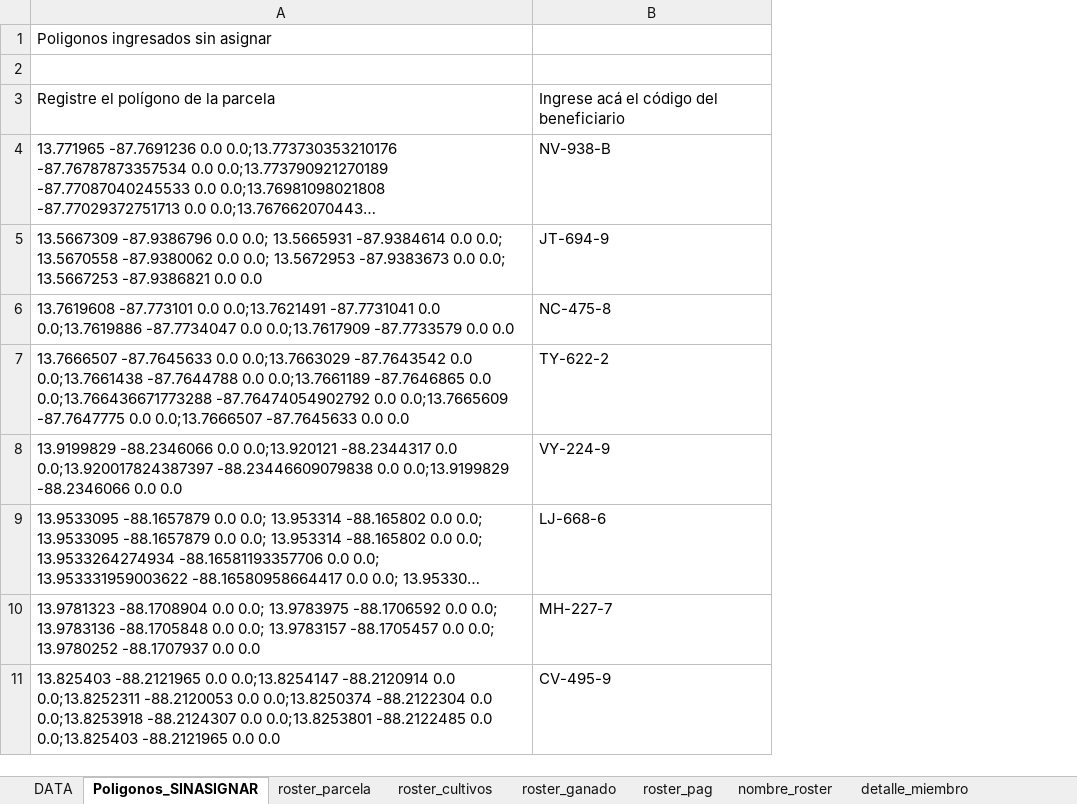
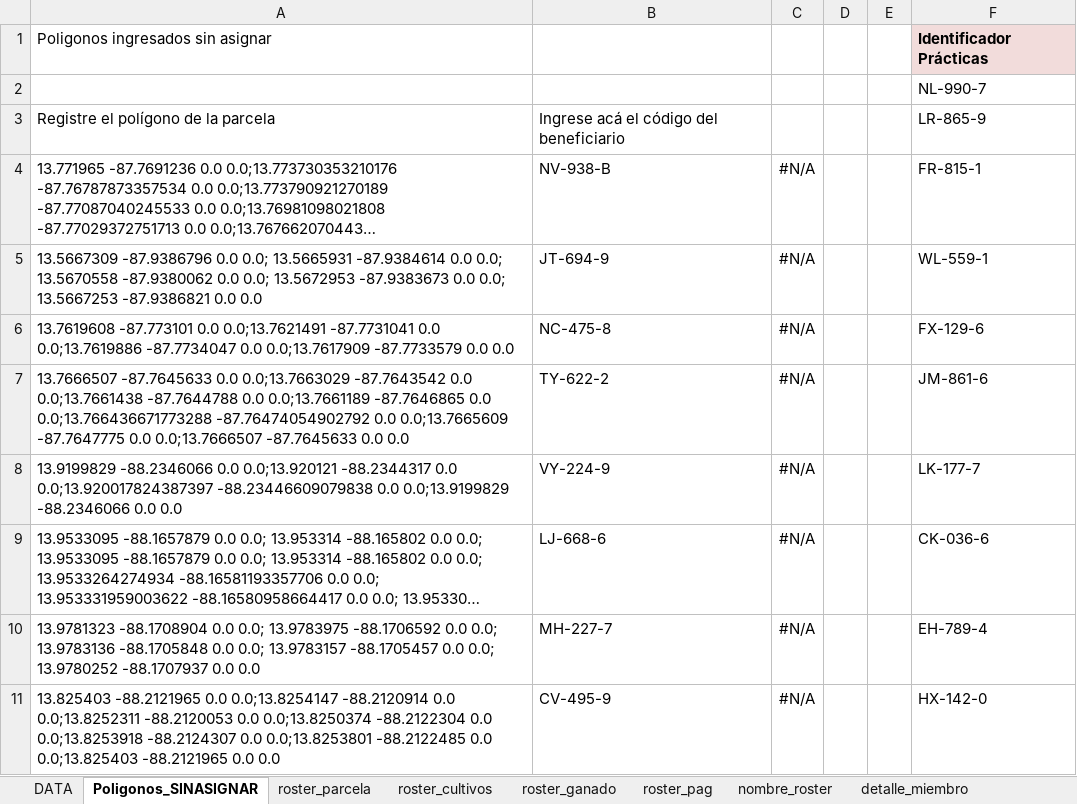
Before and after one commit to martinvelascoclaros/monitoreo-reclima, an Excel workbook: data/agricola.xlsx, sheet Poligonos_SINASIGNAR, drawn as a sheet; only a part is shown; long unchanged cells end in …; values as stored, in another font and other column widths than the file's, no borders; the diff covers the shown part only; the diff names each change by its address in the sheet, - before the commit and + after, or states it on an @@ line.

```diff
--- a/data/agricola.xlsx (sheet Poligonos_SINASIGNAR)
+++ b/data/agricola.xlsx (sheet Poligonos_SINASIGNAR)
+column C, rows 4-11: all #N/A
+column D, empty
+column E, empty
+column F, rows 1-11: Identificador Prácticas | NL-990-7 | LR-865-9 | FR-815-1 | WL-559-1 | FX-129-6 | JM-861-6 | LK-177-7 | CK-036-6 | EH-789-4 | HX-142-0
```
Also changed, not shown: 1027 added rows elsewhere in this sheet, sheet roster_pag, sheet DATA, sheet detalle_miembro, sheet roster_parcela, sheet nombre_roster, sheet roster_cultivos, 1 more sheet, formulas that keep their value, data/scall.xlsx.
